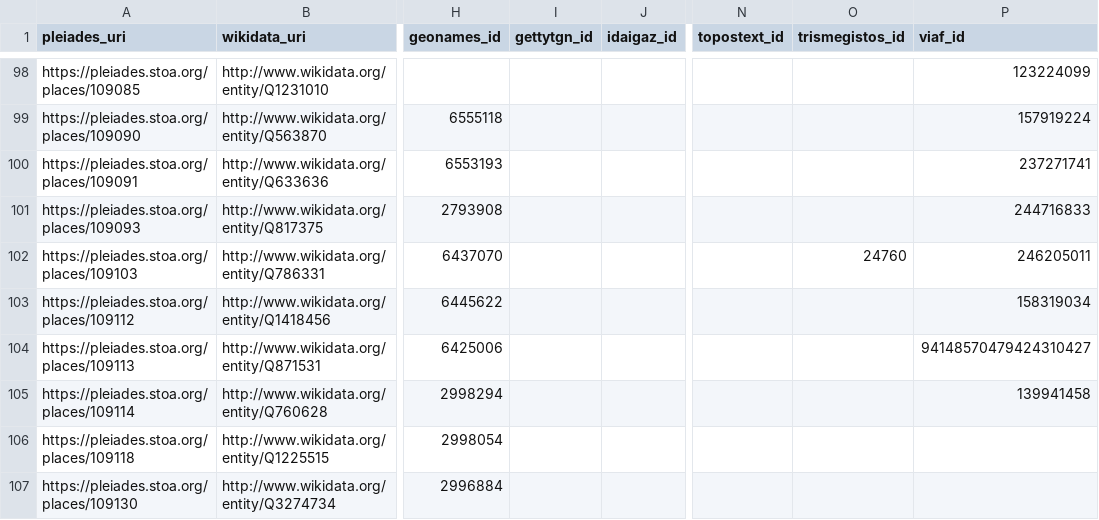
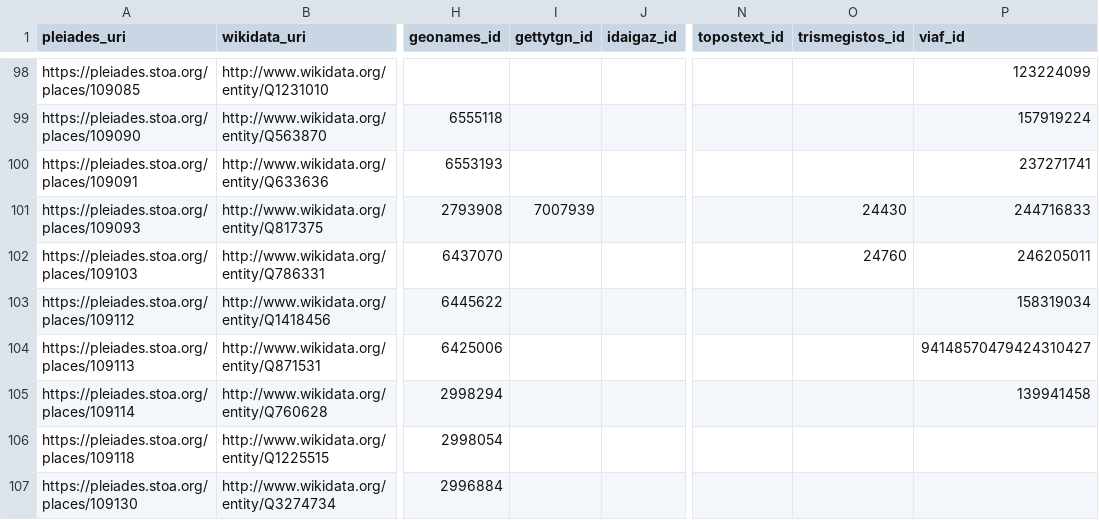
Before and after one commit to isawnyu/pleiades_wikidata, a CSV file: data/wikidata_not_in_pleiades.csv, drawn as a sheet; only a part is shown, gaps mark what is left out; the diff covers the shown part only; the diff names each change by its address in the sheet, - before the commit and + after, or states it on an @@ line.

```diff
--- a/data/wikidata_not_in_pleiades.csv
+++ b/data/wikidata_not_in_pleiades.csv
-I101 (gettytgn_id): (empty)
+I101 (gettytgn_id): 7007939
-O101 (trismegistos_id): (empty)
+O101 (trismegistos_id): 24430
```
Also changed, not shown: 2 removed rows and 8 edited cells elsewhere in this file, data/pleiades_not_in_wikidata.csv, 2 other files.
